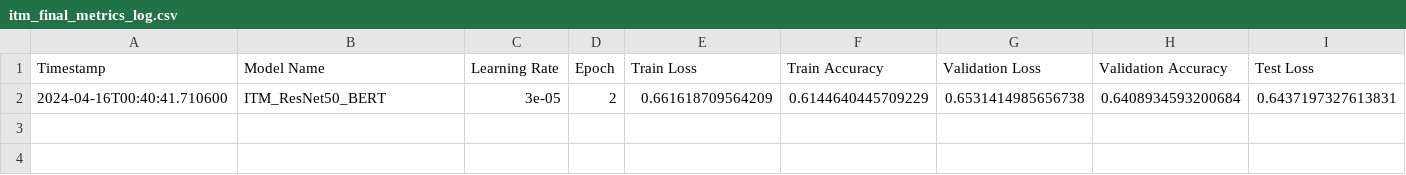
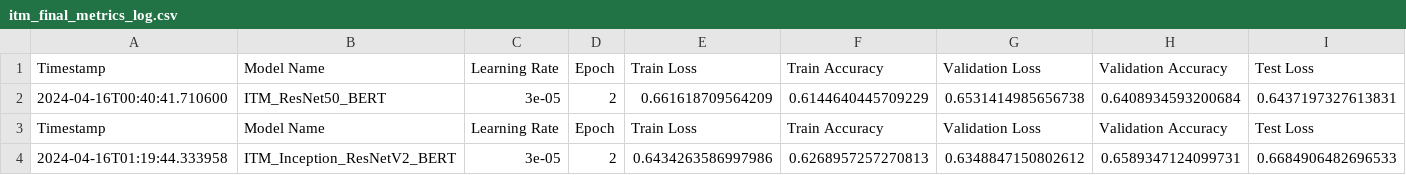
Before and after one commit to RlNZLER/Image-Text-Matching, a CSV file: logs/itm_final_metrics_log.csv, drawn as a sheet; only a part is shown; rows hold the shown columns only; the diff names each change by its address in the sheet, - before the commit and + after, or states it on an @@ line.

```diff
--- a/logs/itm_final_metrics_log.csv
+++ b/logs/itm_final_metrics_log.csv
+row 3: Timestamp | Model Name | Learning Rate | Epoch | Train Loss | Train Accuracy | Validation Loss | Validation Accuracy | Test Loss
+row 4: 2024-04-16T01:19:44.333958 | ITM_Inception_ResNetV2_BERT | 3e-05 | 2 | 0.6434263586997986 | 0.6268957257270813 | 0.6348847150802612 | 0.6589347124099731 | 0.6684906482696533
```
Also changed, not shown: 2 other files.
